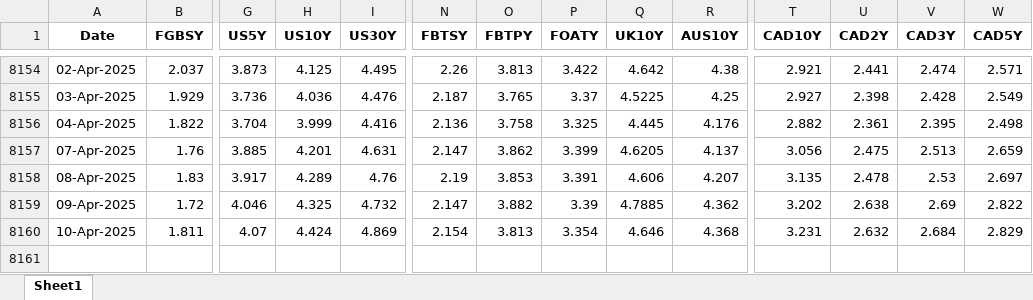
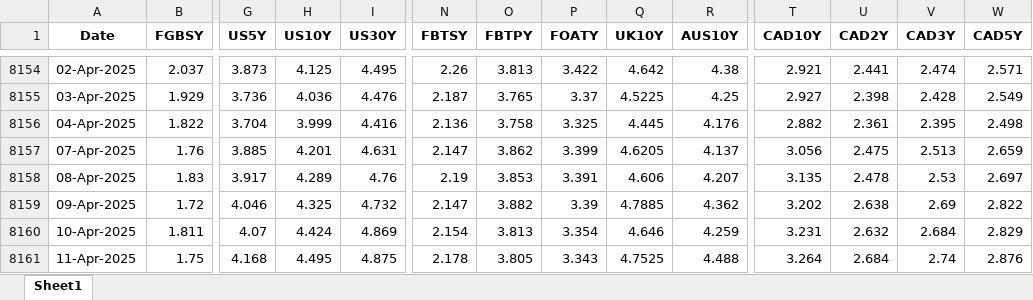
Before and after one commit to thakkarchintan/bond-analytics, an Excel workbook: Final.xlsx, sheet Sheet1, drawn as a sheet; only a part is shown, gaps mark what is left out; values as stored, in another font and other column widths than the file's, no borders; rows hold the shown columns only; the diff names each change by its address in the sheet, - before the commit and + after, or states it on an @@ line.

Commit message:
Excel data updated for date 12-04-2025

```diff
--- a/Final.xlsx (sheet Sheet1)
+++ b/Final.xlsx (sheet Sheet1)
-R8160 (AUS10Y): 4.368
+R8160 (AUS10Y): 4.259
+row 8161: 11-Apr-2025 | 1.75 | 4.168 | 4.495 | 4.875 | 2.178 | 3.805 | 3.343 | 4.7525 | 4.488 | 3.264 | 2.684 | 2.74 | 2.876
```
